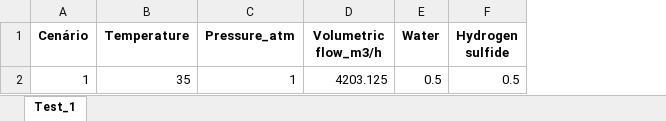
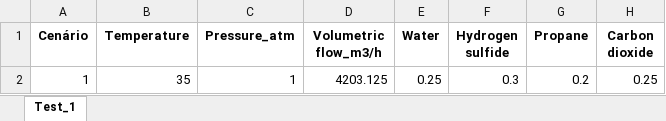
Before and after one commit to Safe-Solutions-Engenharia/filtercomp, an Excel workbook: files/test_files/composicao_teste.xlsx, sheet Test_1, drawn as a sheet; values as stored, in another font and other column widths than the file's, no borders; the diff names each change by its address in the sheet, - before the commit and + after, or states it on an @@ line.

Commit message:
Add: new composition tests

```diff
--- a/files/test_files/composicao_teste.xlsx (sheet Test_1)
+++ b/files/test_files/composicao_teste.xlsx (sheet Test_1)
+column G (Propane), row 2: 0.2
+column H (Carbon dioxide), row 2: 0.25
-E2 (Water): 0.5
+E2 (Water): 0.25
-F2 (Hydrogen sulfide): 0.5
+F2 (Hydrogen sulfide): 0.3
```
Also changed, not shown: 3 other files.
